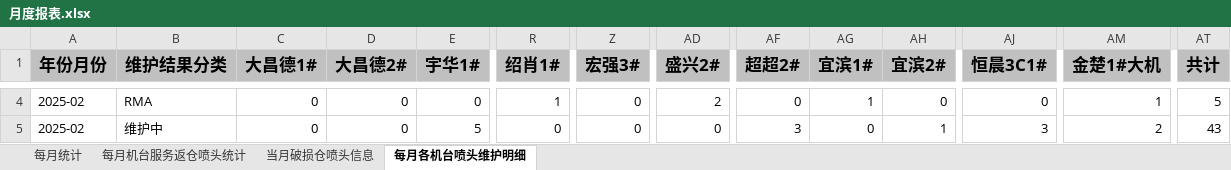
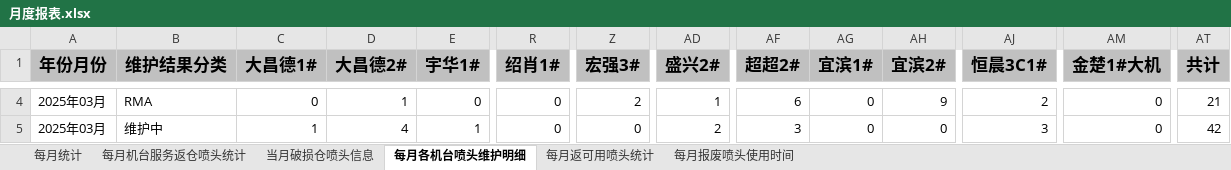
Before and after one commit to wblksheep/smart-admin, an Excel workbook: smart-admin-api-java17-springboot3/月度报表.xlsx, sheet 每月各机台喷头维护明细, drawn as a sheet; only a part is shown, gaps mark what is left out; values as stored, in another font and other column widths than the file's, no borders; the diff covers the shown part only; the diff names each change by its address in the sheet, - before the commit and + after, or states it on an @@ line.

Commit message:
feat:monthly statistic sheet

```diff
--- a/smart-admin-api-java17-springboot3/月度报表.xlsx (sheet 每月各机台喷头维护明细)
+++ b/smart-admin-api-java17-springboot3/月度报表.xlsx (sheet 每月各机台喷头维护明细)
+sheet tab: 每月返可用喷头统计
+sheet tab: 每月报废喷头使用时间
-A4:A5 (年份月份): 2025-02
+A4:A5 (年份月份): 2025年03月
-D4 (大昌德2#): 0
+D4 (大昌德2#): 1
-R4 (绍肖1#): 1
+R4 (绍肖1#): 0
-Z4 (宏强3#): 0
+Z4 (宏强3#): 2
-AD4 (盛兴2#): 2
+AD4 (盛兴2#): 1
-AF4 (超超2#): 0
+AF4 (超超2#): 6
-AG4 (宜滨1#): 1
+AG4 (宜滨1#): 0
-AH4 (宜滨2#): 0
+AH4 (宜滨2#): 9
-AJ4 (恒晨3C1#): 0
+AJ4 (恒晨3C1#): 2
-AM4 (金楚1#大机): 1
+AM4 (金楚1#大机): 0
-AT4 (共计): 5
+AT4 (共计): 21
-C5 (大昌德1#): 0
+C5 (大昌德1#): 1
-D5 (大昌德2#): 0
+D5 (大昌德2#): 4
-E5 (宇华1#): 5
+E5 (宇华1#): 1
-AD5 (盛兴2#): 0
+AD5 (盛兴2#): 2
-AH5 (宜滨2#): 1
+AH5 (宜滨2#): 0
-AM5 (金楚1#大机): 2
+AM5 (金楚1#大机): 0
-AT5 (共计): 43
+AT5 (共计): 42
```
Also changed, not shown: 93 edited cells elsewhere in this sheet, sheet 当月破损仓喷头信息, sheet 每月机台服务返仓喷头统计, sheet 每月统计, 22 other files.
